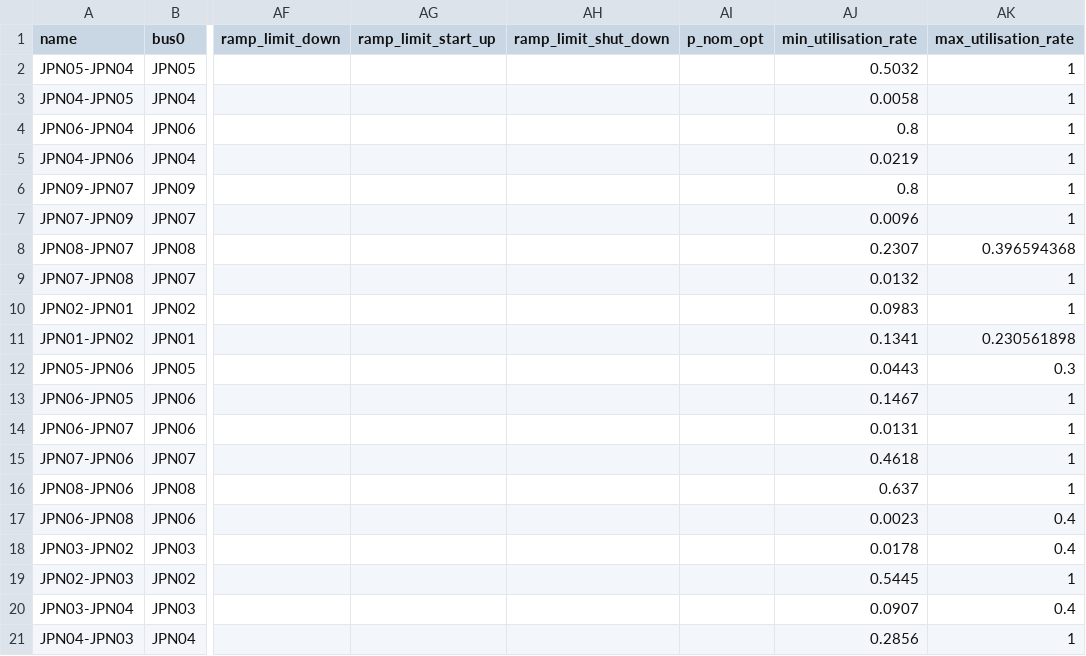
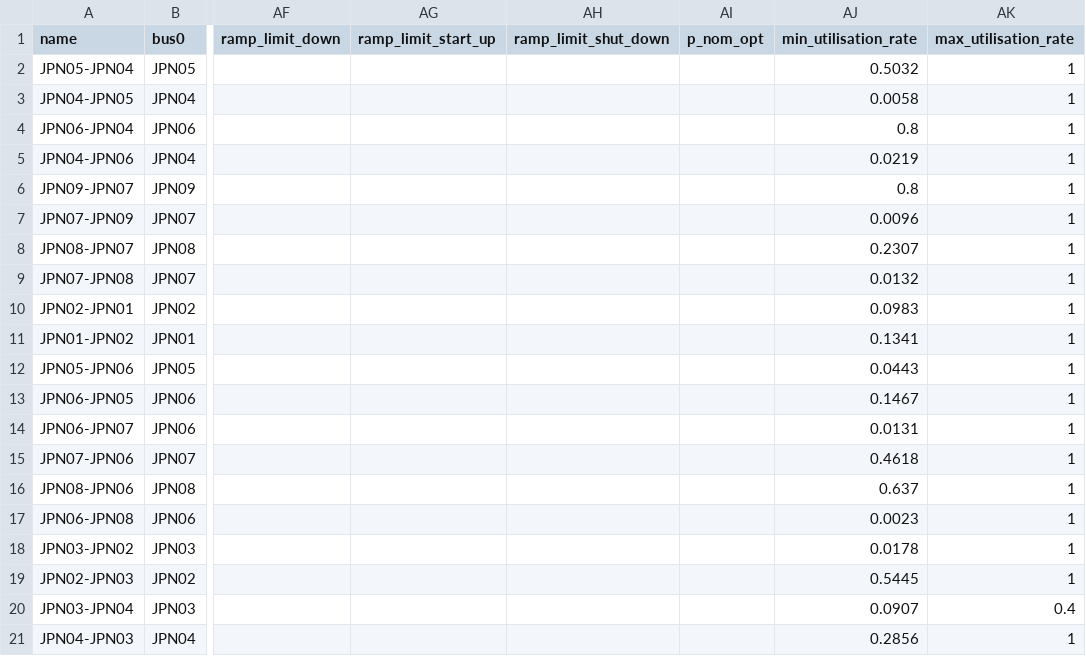
Before and after one commit to transition-zero/tza-pypsa, a CSV file: stock_models/Japan/links.csv, drawn as a sheet; only a part is shown, gaps mark what is left out; the diff names each change by its address in the sheet, - before the commit and + after, or states it on an @@ line.

```diff
--- a/stock_models/Japan/links.csv
+++ b/stock_models/Japan/links.csv
-AK8 (max_utilisation_rate): 0.396594368
+AK8 (max_utilisation_rate): 1
-AK11 (max_utilisation_rate): 0.230561898
+AK11 (max_utilisation_rate): 1
-AK12 (max_utilisation_rate): 0.3
+AK12 (max_utilisation_rate): 1
-AK17:AK18 (max_utilisation_rate): 0.4
+AK17:AK18 (max_utilisation_rate): 1
```
Also changed, not shown: stock_models/Japan/carriers.csv, stock_models/Japan/generators.csv, 1 other file.
